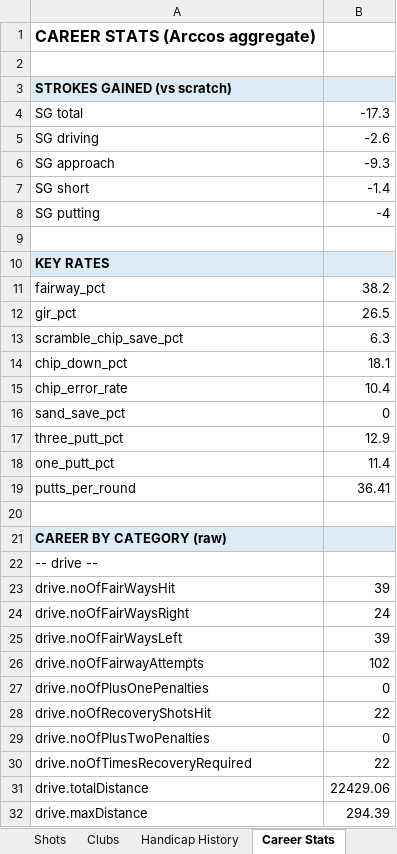
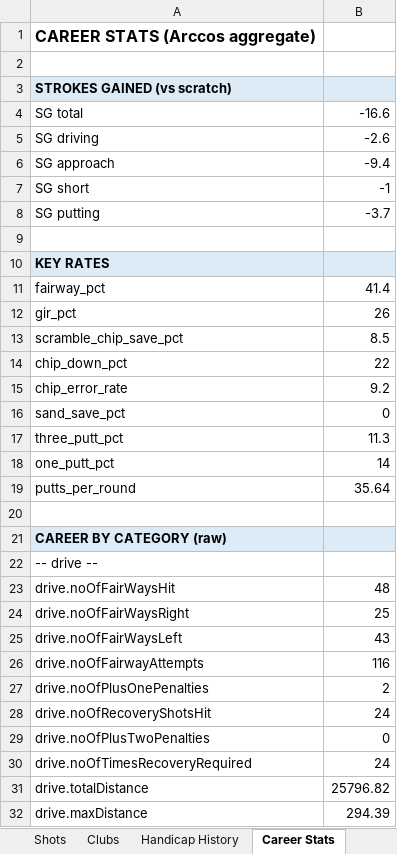
Before and after one commit to chrisdecali/arccos-sg-baseline, an Excel workbook: arccos_sg_baseline.xlsx, sheet Career Stats, drawn as a sheet; only a part is shown; values as stored, in another font and other column widths than the file's, no borders; the diff covers the shown part only; the diff names each change by its address in the sheet, - before the commit and + after, or states it on an @@ line.

```diff
--- a/arccos_sg_baseline.xlsx (sheet Career Stats)
+++ b/arccos_sg_baseline.xlsx (sheet Career Stats)
-B4: -17.3
+B4: -16.6
-B6: -9.3
+B6: -9.4
-B7: -1.4
+B7: -1
-B8: -4
+B8: -3.7
-B11: 38.2
+B11: 41.4
-B12: 26.5
+B12: 26
-B13: 6.3
+B13: 8.5
-B14: 18.1
+B14: 22
-B15: 10.4
+B15: 9.2
-B17: 12.9
+B17: 11.3
-B18: 11.4
+B18: 14
-B19: 36.41
+B19: 35.64
-B23: 39
+B23: 48
-B24: 24
+B24: 25
-B25: 39
+B25: 43
-B26: 102
+B26: 116
-B27: 0
+B27: 2
-B28: 22
+B28: 24
-B30: 22
+B30: 24
-B31: 22429.06
+B31: 25796.82
```
Also changed, not shown: 71 edited cells elsewhere in this sheet, sheet Shots, sheet Holes, sheet Clubs, sheet Rounds, sheet Baseline Summary, 12 other files.
